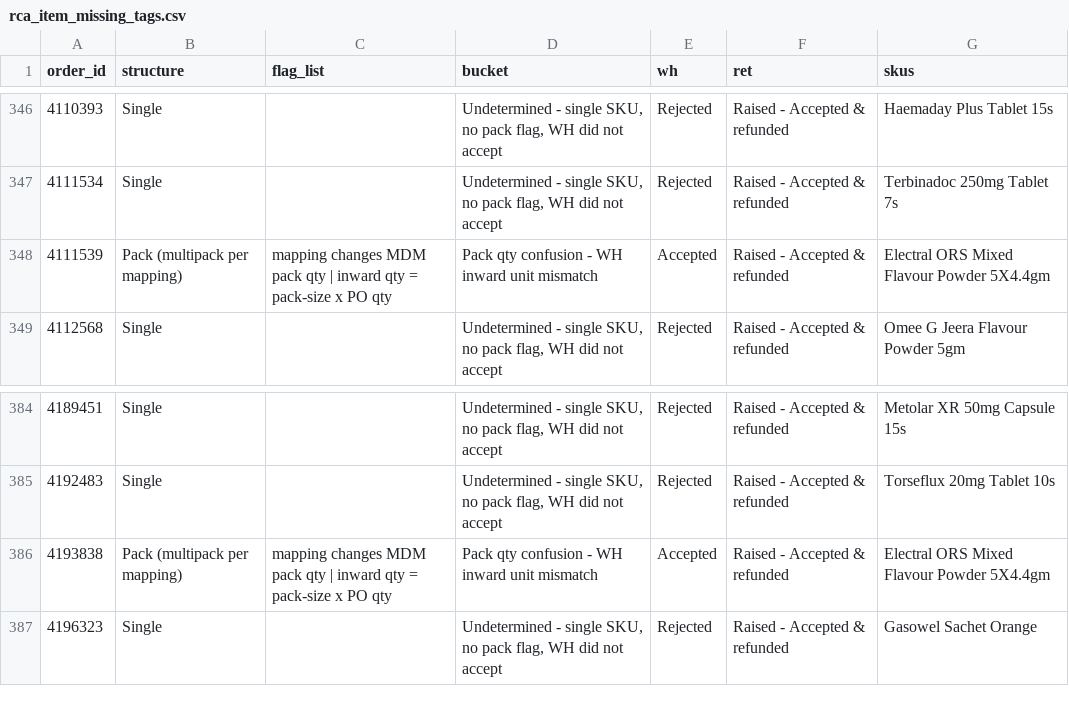
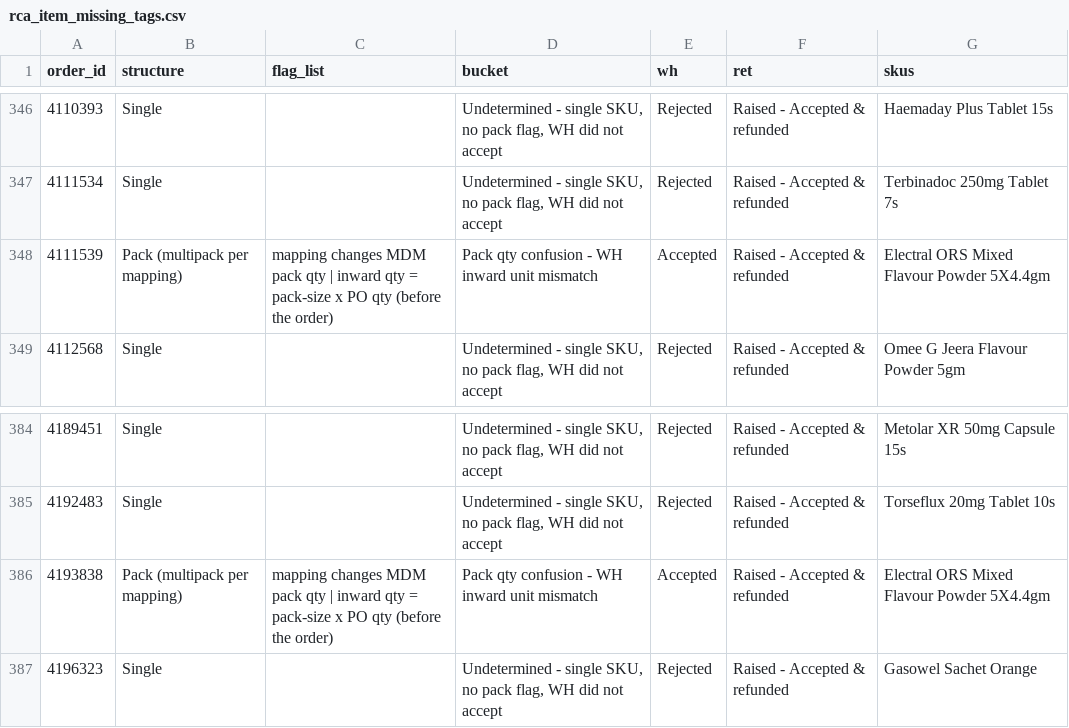
Before and after one commit to vermatanishk/WFR-dashboard-TV-, a CSV file: pipeline/rca_item_missing_tags.csv, drawn as a sheet; only a part is shown, gaps mark what is left out; the diff covers the shown part only.

```diff
--- a/pipeline/rca_item_missing_tags.csv
+++ b/pipeline/rca_item_missing_tags.csv
@@ -347,3 +347,3 @@ order_id,structure,flag_list,bucket,wh,ret,skus
 4111534,Single,,"Undetermined - single SKU, no pack flag, WH did not accept",Rejected,Raised - Accepted & refunded,Terbinadoc 250mg Tablet 7s
-4111539,Pack (multipack per mapping),mapping changes MDM pack qty | inward qty = pack-size x PO qty,Pack qty confusion - WH inward unit mismatch,Accepted,Raised - Accepted & refunded,Electral ORS Mixed Flavour Powder 5X4.4gm
+4111539,Pack (multipack per mapping),mapping changes MDM pack qty | inward qty = pack-size x PO qty (before the order),Pack qty confusion - WH inward unit mismatch,Accepted,Raised - Accepted & refunded,Electral ORS Mixed Flavour Powder 5X4.4gm
 4112568,Single,,"Undetermined - single SKU, no pack flag, WH did not accept",Rejected,Raised - Accepted & refunded,Omee G Jeera Flavour Powder 5gm
@@ -385,3 +385,3 @@ order_id,structure,flag_list,bucket,wh,ret,skus
 4192483,Single,,"Undetermined - single SKU, no pack flag, WH did not accept",Rejected,Raised - Accepted & refunded,Torseflux 20mg Tablet 10s
-4193838,Pack (multipack per mapping),mapping changes MDM pack qty | inward qty = pack-size x PO qty,Pack qty confusion - WH inward unit mismatch,Accepted,Raised - Accepted & refunded,Electral ORS Mixed Flavour Powder 5X4.4gm
+4193838,Pack (multipack per mapping),mapping changes MDM pack qty | inward qty = pack-size x PO qty (before the order),Pack qty confusion - WH inward unit mismatch,Accepted,Raised - Accepted & refunded,Electral ORS Mixed Flavour Powder 5X4.4gm
 4196323,Single,,"Undetermined - single SKU, no pack flag, WH did not accept",Rejected,Raised - Accepted & refunded,Gasowel Sachet Orange
```
Also changed, not shown: 21 edited cells elsewhere in this file, 6 other files.
